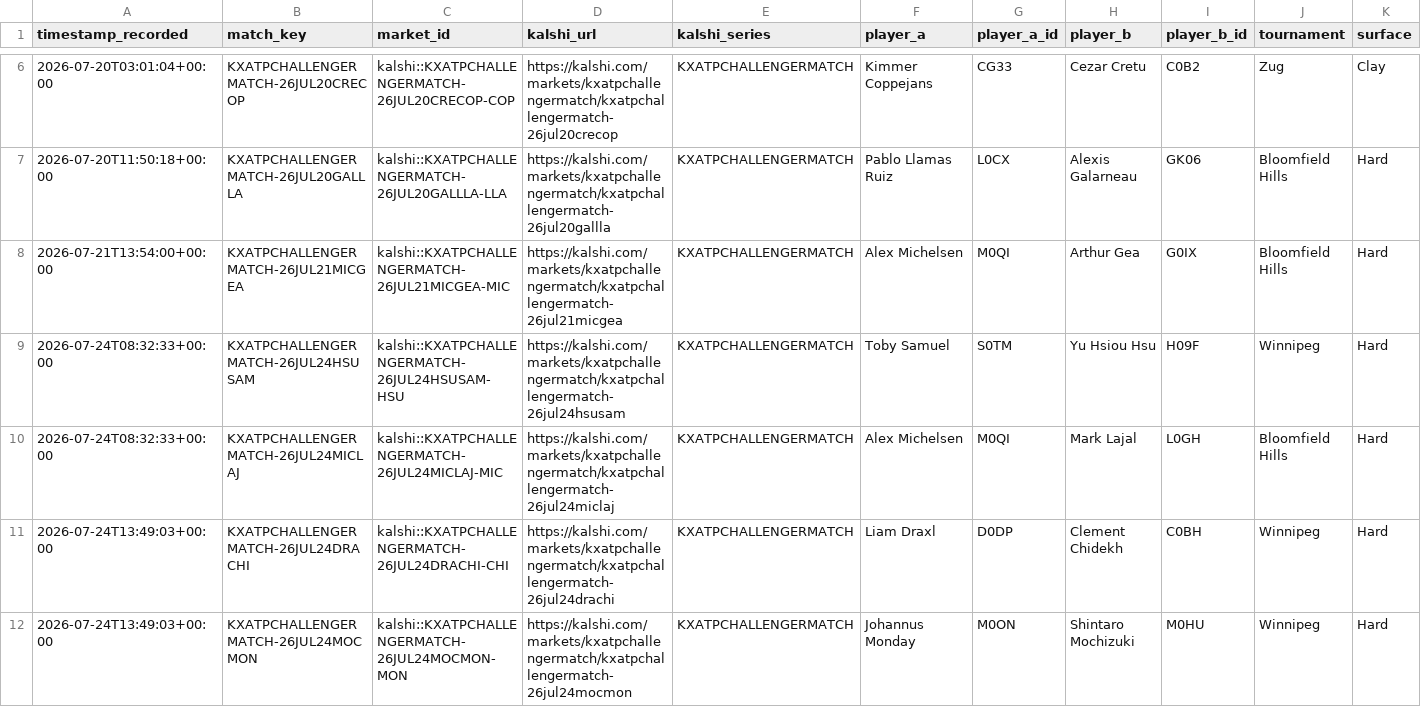
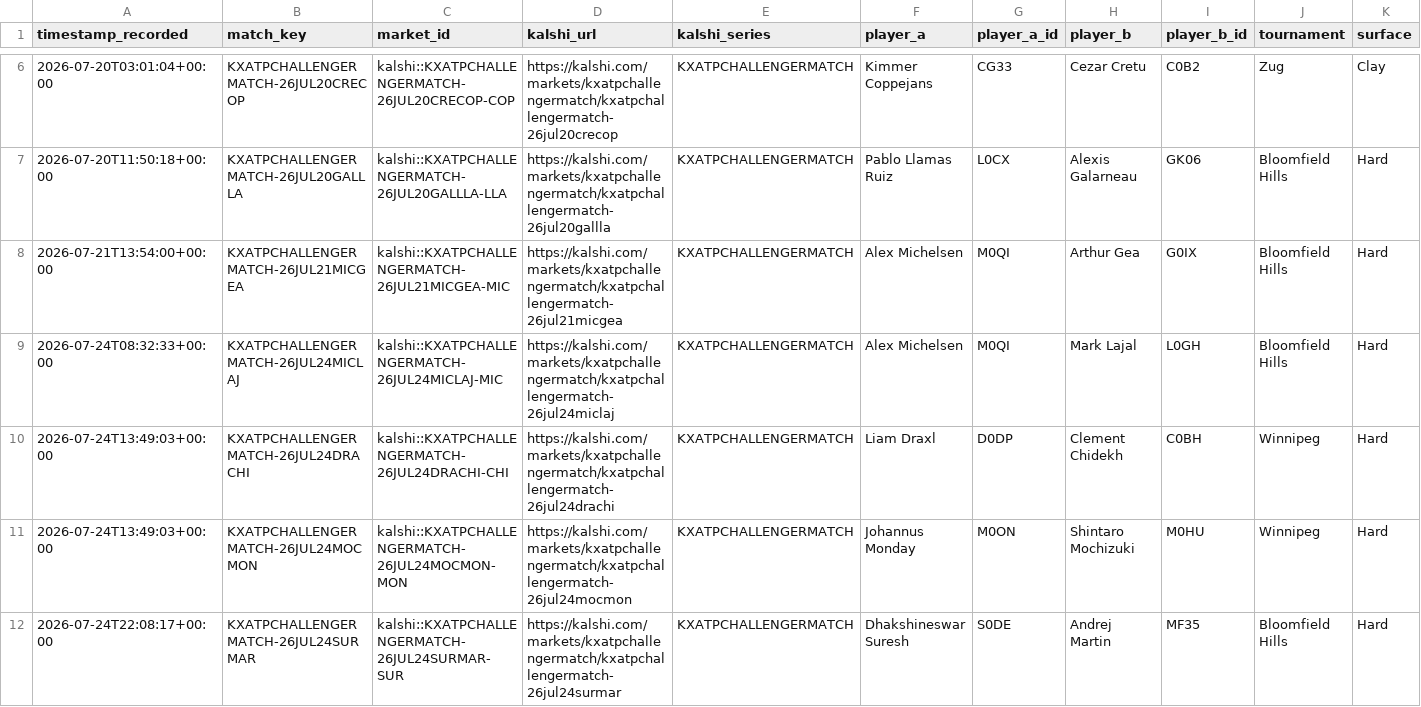
Before and after one commit to TKM6403/tennis-prediction-market, a CSV file: data/paper_trades/pending.csv, drawn as a sheet; only a part is shown, gaps mark what is left out; removed rows and columns are numbered as before the commit, all else as after; rows hold the shown columns only; the diff names each change by its address in the sheet, - before the commit and + after, or states it on an @@ line.

```diff
--- a/data/paper_trades/pending.csv
+++ b/data/paper_trades/pending.csv
-row 9: 2026-07-24T08:32:33+00:00 | KXATPCHALLENGERMATCH-26JUL24HSUSAM | kalshi::KXATPCHALLENGERMATCH-26JUL24HSUSAM-HSU | https://kalshi.com/markets/kxatpchallengermatch/kxatpchallengermatch-26jul24hsusam | KXATPCHALLENGERMATCH | Toby Samuel | S0TM | Yu Hsiou Hsu | H09F | Winnipeg | Hard
+row 12: 2026-07-24T22:08:17+00:00 | KXATPCHALLENGERMATCH-26JUL24SURMAR | kalshi::KXATPCHALLENGERMATCH-26JUL24SURMAR-SUR | https://kalshi.com/markets/kxatpchallengermatch/kxatpchallengermatch-26jul24surmar | KXATPCHALLENGERMATCH | Dhakshineswar Suresh | S0DE | Andrej Martin | MF35 | Bloomfield Hills | Hard
```
Also changed, not shown: data/paper_trades/settled.csv, 4 other files.
